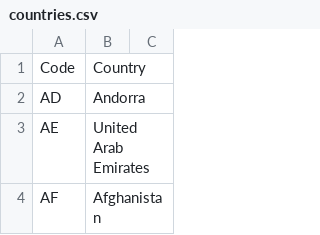
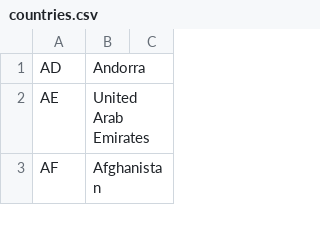
Before and after one commit to danhawkins/guess-the-flag, a CSV file: GuessTheFlag/countries.csv, drawn as a sheet; only a part is shown; the diff names each change by its address in the sheet, - before the commit and + after, or states it on an @@ line.

```diff
--- a/GuessTheFlag/countries.csv
+++ b/GuessTheFlag/countries.csv
-row 1: Code | Country
```
Also changed, not shown: 3 other files.
